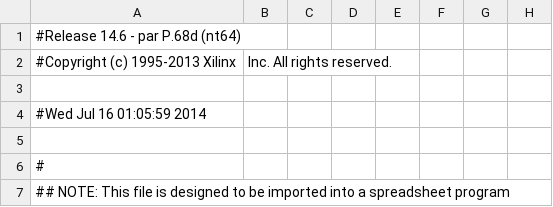
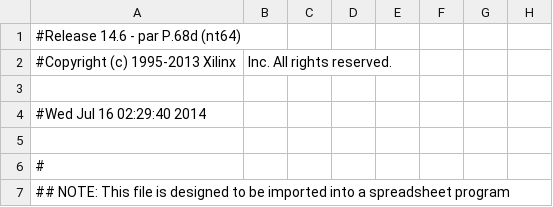
Before and after one commit to pkpio/securePUF, a CSV file: system_pad.csv, drawn as a sheet; only a part is shown; the diff names each change by its address in the sheet, - before the commit and + after, or states it on an @@ line.

```diff
--- a/system_pad.csv
+++ b/system_pad.csv
-A4: #Wed Jul 16 01:05:59 2014
+A4: #Wed Jul 16 02:29:40 2014
```
Also changed, not shown: 38 other files.
